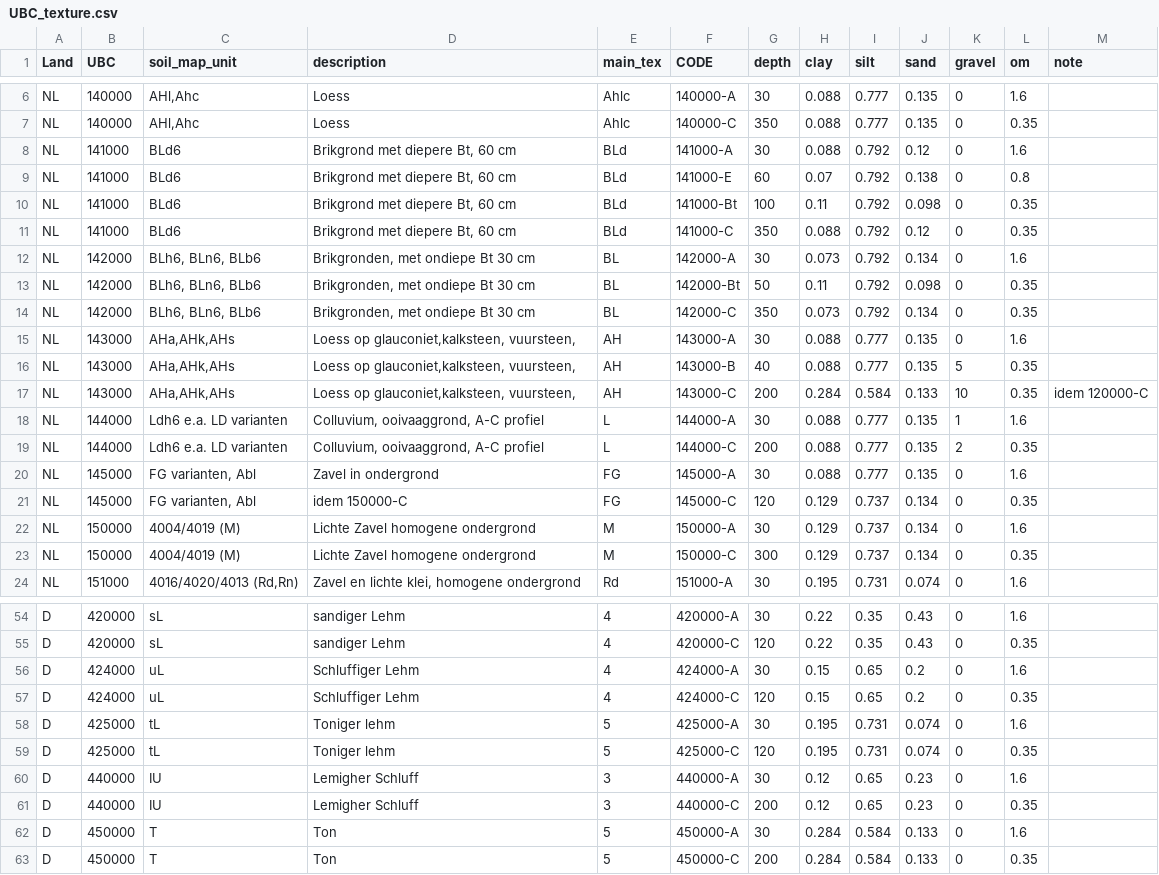
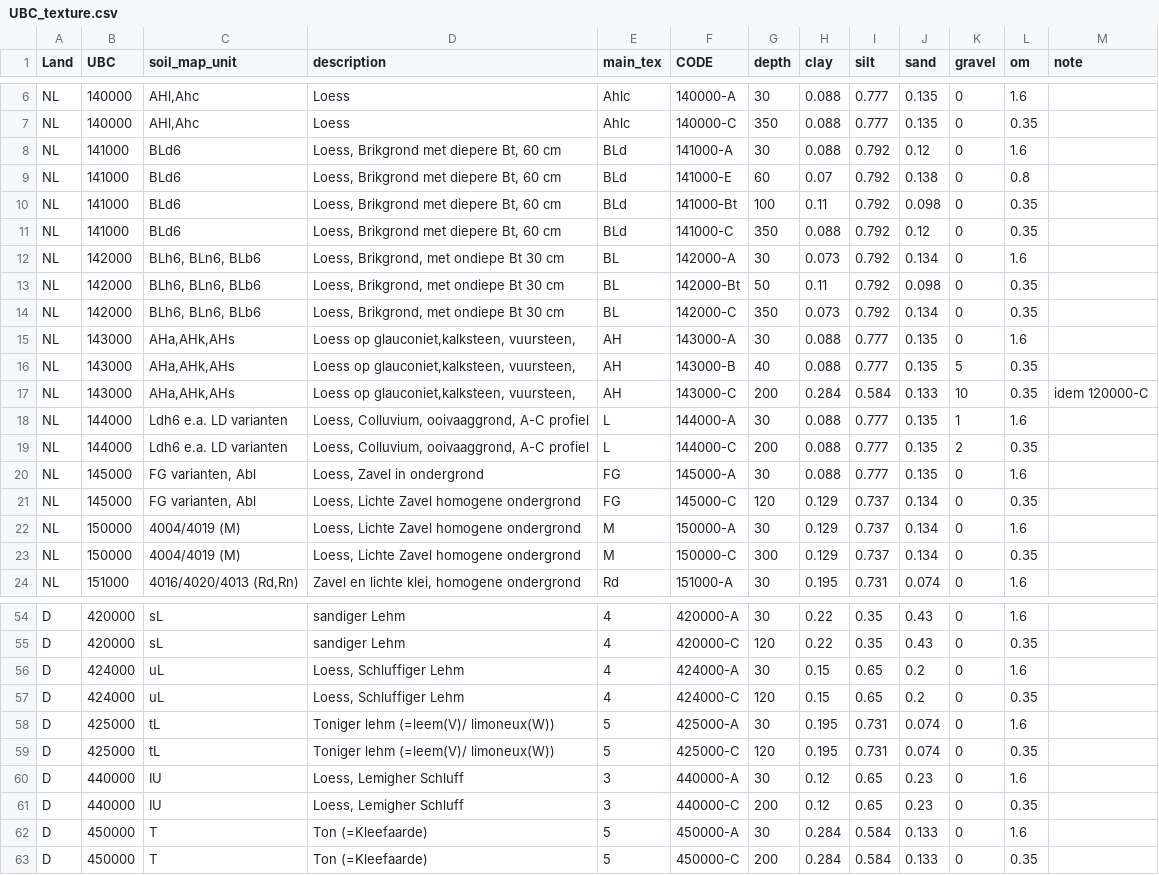
Before and after one commit to mcommelin/Geuldal_NBS_simulations, a CSV file: sources/setup/swatre/UBC_texture.csv, drawn as a sheet; only a part is shown, gaps mark what is left out; the diff covers the shown part only.

Commit message:
// beschrijvingen bij bodems netter gemaakt, in UBC_texture.csv en gelijk getrokken in calibration_soil.csv

```diff
--- a/sources/setup/swatre/UBC_texture.csv
+++ b/sources/setup/swatre/UBC_texture.csv
@@ -7,9 +7,9 @@ NL,140000,"AHl,Ahc",Loess ,Ahlc,140000-A,30,0.088,0.777,0.135,0,1.6,
 NL,140000,"AHl,Ahc",Loess ,Ahlc,140000-C,350,0.088,0.777,0.135,0,0.35,
-NL,141000,BLd6,"Brikgrond met diepere Bt, 60 cm",BLd,141000-A,30,0.088,0.792,0.12,0,1.6,
-NL,141000,BLd6,"Brikgrond met diepere Bt, 60 cm",BLd,141000-E,60,0.07,0.792,0.138,0,0.8,
-NL,141000,BLd6,"Brikgrond met diepere Bt, 60 cm",BLd,141000-Bt,100,0.11,0.792,0.098,0,0.35,
-NL,141000,BLd6,"Brikgrond met diepere Bt, 60 cm",BLd,141000-C,350,0.088,0.792,0.12,0,0.35,
-NL,142000,"BLh6, BLn6, BLb6","Brikgronden, met ondiepe Bt 30 cm",BL,142000-A,30,0.073,0.792,0.134,0,1.6,
-NL,142000,"BLh6, BLn6, BLb6","Brikgronden, met ondiepe Bt 30 cm",BL,142000-Bt,50,0.11,0.792,0.098,0,0.35,
-NL,142000,"BLh6, BLn6, BLb6","Brikgronden, met ondiepe Bt 30 cm",BL,142000-C,350,0.073,0.792,0.134,0,0.35,
+NL,141000,BLd6,"Loess, Brikgrond met diepere Bt, 60 cm",BLd,141000-A,30,0.088,0.792,0.12,0,1.6,
+NL,141000,BLd6,"Loess, Brikgrond met diepere Bt, 60 cm",BLd,141000-E,60,0.07,0.792,0.138,0,0.8,
+NL,141000,BLd6,"Loess, Brikgrond met diepere Bt, 60 cm",BLd,141000-Bt,100,0.11,0.792,0.098,0,0.35,
+NL,141000,BLd6,"Loess, Brikgrond met diepere Bt, 60 cm",BLd,141000-C,350,0.088,0.792,0.12,0,0.35,
+NL,142000,"BLh6, BLn6, BLb6","Loess, Brikgrond, met ondiepe Bt 30 cm",BL,142000-A,30,0.073,0.792,0.134,0,1.6,
+NL,142000,"BLh6, BLn6, BLb6","Loess, Brikgrond, met ondiepe Bt 30 cm",BL,142000-Bt,50,0.11,0.792,0.098,0,0.35,
+NL,142000,"BLh6, BLn6, BLb6","Loess, Brikgrond, met ondiepe Bt 30 cm",BL,142000-C,350,0.073,0.792,0.134,0,0.35,
 NL,143000,"AHa,AHk,AHs","Loess op glauconiet,kalksteen, vuursteen, ",AH,143000-A,30,0.088,0.777,0.135,0,1.6,
@@ -17,8 +17,8 @@ NL,143000,"AHa,AHk,AHs","Loess op glauconiet,kalksteen, vuursteen, ",AH,143000-B
 NL,143000,"AHa,AHk,AHs","Loess op glauconiet,kalksteen, vuursteen, ",AH,143000-C,200,0.284,0.584,0.133,10,0.35,idem 120000-C
-NL,144000,Ldh6 e.a. LD varianten,"Colluvium, ooivaaggrond, A-C profiel",L,144000-A,30,0.088,0.777,0.135,1,1.6,
-NL,144000,Ldh6 e.a. LD varianten,"Colluvium, ooivaaggrond, A-C profiel",L,144000-C,200,0.088,0.777,0.135,2,0.35,
-NL,145000,"FG varianten, Abl",Zavel in ondergrond,FG,145000-A,30,0.088,0.777,0.135,0,1.6,
-NL,145000,"FG varianten, Abl",idem 150000-C,FG,145000-C,120,0.129,0.737,0.134,0,0.35,
-NL,150000,4004/4019 (M),Lichte Zavel homogene ondergrond,M,150000-A,30,0.129,0.737,0.134,0,1.6,
-NL,150000,4004/4019 (M),Lichte Zavel homogene ondergrond,M,150000-C,300,0.129,0.737,0.134,0,0.35,
+NL,144000,Ldh6 e.a. LD varianten,"Loess, Colluvium, ooivaaggrond, A-C profiel",L,144000-A,30,0.088,0.777,0.135,1,1.6,
+NL,144000,Ldh6 e.a. LD varianten,"Loess, Colluvium, ooivaaggrond, A-C profiel",L,144000-C,200,0.088,0.777,0.135,2,0.35,
+NL,145000,"FG varianten, Abl","Loess, Zavel in ondergrond",FG,145000-A,30,0.088,0.777,0.135,0,1.6,
+NL,145000,"FG varianten, Abl","Loess, Lichte Zavel homogene ondergrond",FG,145000-C,120,0.129,0.737,0.134,0,0.35,
+NL,150000,4004/4019 (M),"Loess, Lichte Zavel homogene ondergrond",M,150000-A,30,0.129,0.737,0.134,0,1.6,
+NL,150000,4004/4019 (M),"Loess, Lichte Zavel homogene ondergrond",M,150000-C,300,0.129,0.737,0.134,0,0.35,
 NL,151000,"4016/4020/4013 (Rd,Rn)","Zavel en lichte klei, homogene ondergrond",Rd,151000-A,30,0.195,0.731,0.074,0,1.6,
@@ -55,9 +55,9 @@ D,420000,sL,sandiger Lehm,4,420000-A,30,0.22,0.35,0.43,0,1.6,
 D,420000,sL,sandiger Lehm,4,420000-C,120,0.22,0.35,0.43,0,0.35,
-D,424000,uL,Schluffiger Lehm,4,424000-A,30,0.15,0.65,0.2,0,1.6,
-D,424000,uL,Schluffiger Lehm,4,424000-C,120,0.15,0.65,0.2,0,0.35,
-D,425000,tL,Toniger lehm,5,425000-A,30,0.195,0.731,0.074,0,1.6,
-D,425000,tL,Toniger lehm,5,425000-C,120,0.195,0.731,0.074,0,0.35,
-D,440000,IU,Lemigher Schluff,3,440000-A,30,0.12,0.65,0.23,0,1.6,
-D,440000,IU,Lemigher Schluff,3,440000-C,200,0.12,0.65,0.23,0,0.35,
-D,450000,T,Ton,5,450000-A,30,0.284,0.584,0.133,0,1.6,
-D,450000,T,Ton,5,450000-C,200,0.284,0.584,0.133,0,0.35,
+D,424000,uL,"Loess, Schluffiger Lehm",4,424000-A,30,0.15,0.65,0.2,0,1.6,
+D,424000,uL,"Loess, Schluffiger Lehm",4,424000-C,120,0.15,0.65,0.2,0,0.35,
+D,425000,tL,Toniger lehm (=leem(V)/ limoneux(W)),5,425000-A,30,0.195,0.731,0.074,0,1.6,
+D,425000,tL,Toniger lehm (=leem(V)/ limoneux(W)),5,425000-C,120,0.195,0.731,0.074,0,0.35,
+D,440000,IU,"Loess, Lemigher Schluff",3,440000-A,30,0.12,0.65,0.23,0,1.6,
+D,440000,IU,"Loess, Lemigher Schluff",3,440000-C,200,0.12,0.65,0.23,0,0.35,
+D,450000,T,Ton  (=Kleefaarde),5,450000-A,30,0.284,0.584,0.133,0,1.6,
+D,450000,T,Ton  (=Kleefaarde),5,450000-C,200,0.284,0.584,0.133,0,0.35,
```
Also changed, not shown: 11 edited cells elsewhere in this file, sources/setup/calibration/calibration_soil.csv.
